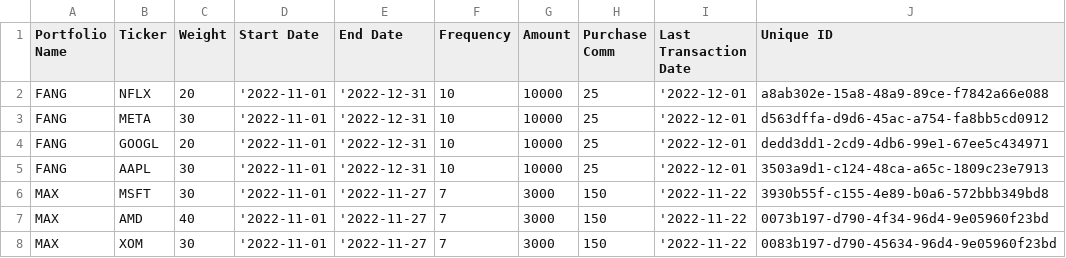
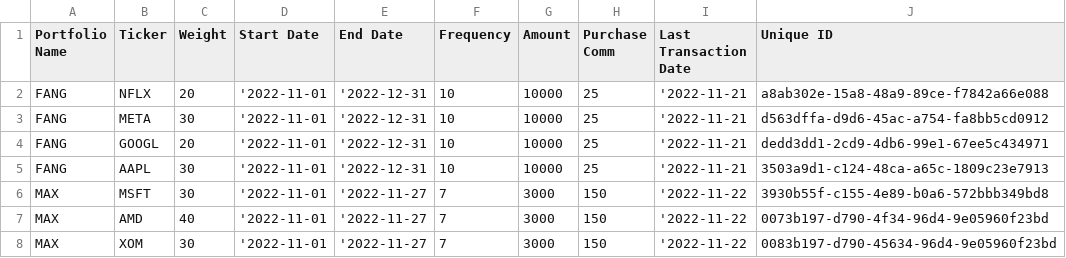
Before and after one commit to viv-dan/PortfolioManagement_Assignment6, a CSV file: DollarCostAverageData.csv, drawn as a sheet.

```diff
--- a/DollarCostAverageData.csv
+++ b/DollarCostAverageData.csv
@@ -1,6 +1,6 @@
 Portfolio Name,Ticker,Weight,Start Date,End Date,Frequency,Amount,Purchase Comm,Last Transaction Date,Unique ID
-FANG,NFLX,20,'2022-11-01,'2022-12-31,10,10000,25,'2022-12-01,a8ab302e-15a8-48a9-89ce-f7842a66e088
-FANG,META,30,'2022-11-01,'2022-12-31,10,10000,25,'2022-12-01,d563dffa-d9d6-45ac-a754-fa8bb5cd0912
-FANG,GOOGL,20,'2022-11-01,'2022-12-31,10,10000,25,'2022-12-01,dedd3dd1-2cd9-4db6-99e1-67ee5c434971
-FANG,AAPL,30,'2022-11-01,'2022-12-31,10,10000,25,'2022-12-01,3503a9d1-c124-48ca-a65c-1809c23e7913
+FANG,NFLX,20,'2022-11-01,'2022-12-31,10,10000,25,'2022-11-21,a8ab302e-15a8-48a9-89ce-f7842a66e088
+FANG,META,30,'2022-11-01,'2022-12-31,10,10000,25,'2022-11-21,d563dffa-d9d6-45ac-a754-fa8bb5cd0912
+FANG,GOOGL,20,'2022-11-01,'2022-12-31,10,10000,25,'2022-11-21,dedd3dd1-2cd9-4db6-99e1-67ee5c434971
+FANG,AAPL,30,'2022-11-01,'2022-12-31,10,10000,25,'2022-11-21,3503a9d1-c124-48ca-a65c-1809c23e7913
 MAX,MSFT,30,'2022-11-01,'2022-11-27,7,3000,150,'2022-11-22,3930b55f-c155-4e89-b0a6-572bbb349bd8
```
Also changed, not shown: FlexiblePortfolioCurrentComposition.csv, FlexiblePortfolioPurchaseHistory.csv, 3 other files.
